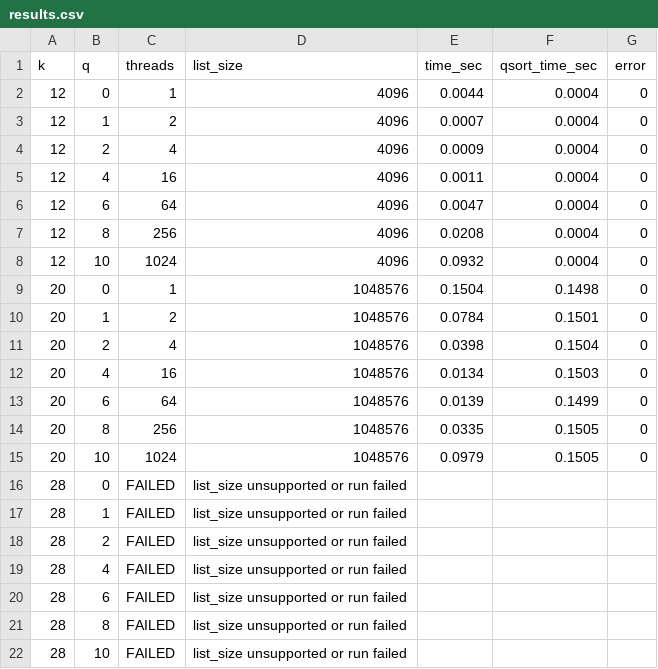
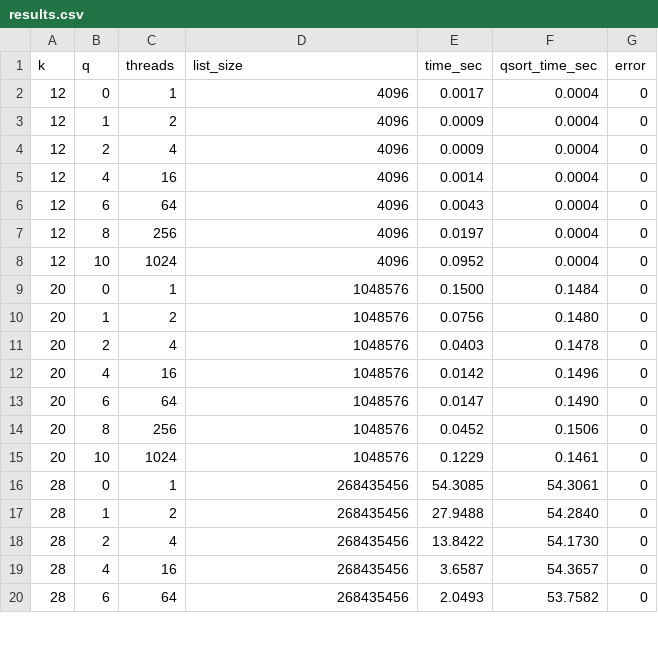
Before and after one commit to nnh12/CSCE-735, a CSV file: HW-2-735/HW2-735/results.csv, drawn as a sheet; only a part is shown; the diff covers the shown part only.

Commit message:
implement parallel threads for each list

```diff
--- a/HW-2-735/HW2-735/results.csv
+++ b/HW-2-735/HW2-735/results.csv
@@ -1,22 +1,20 @@
 k,q,threads,list_size,time_sec,qsort_time_sec,error
-12,0,1,4096,0.0044,0.0004,0
-12,1,2,4096,0.0007,0.0004,0
+12,0,1,4096,0.0017,0.0004,0
+12,1,2,4096,0.0009,0.0004,0
 12,2,4,4096,0.0009,0.0004,0
-12,4,16,4096,0.0011,0.0004,0
-12,6,64,4096,0.0047,0.0004,0
-12,8,256,4096,0.0208,0.0004,0
-12,10,1024,4096,0.0932,0.0004,0
-20,0,1,1048576,0.1504,0.1498,0
-20,1,2,1048576,0.0784,0.1501,0
-20,2,4,1048576,0.0398,0.1504,0
-20,4,16,1048576,0.0134,0.1503,0
-20,6,64,1048576,0.0139,0.1499,0
-20,8,256,1048576,0.0335,0.1505,0
-20,10,1024,1048576,0.0979,0.1505,0
-28,0,FAILED,list_size unsupported or run failed
-28,1,FAILED,list_size unsupported or run failed
-28,2,FAILED,list_size unsupported or run failed
-28,4,FAILED,list_size unsupported or run failed
-28,6,FAILED,list_size unsupported or run failed
-28,8,FAILED,list_size unsupported or run failed
-28,10,FAILED,list_size unsupported or run failed
+12,4,16,4096,0.0014,0.0004,0
+12,6,64,4096,0.0043,0.0004,0
+12,8,256,4096,0.0197,0.0004,0
+12,10,1024,4096,0.0952,0.0004,0
+20,0,1,1048576,0.1500,0.1484,0
+20,1,2,1048576,0.0756,0.1480,0
+20,2,4,1048576,0.0403,0.1478,0
+20,4,16,1048576,0.0142,0.1496,0
+20,6,64,1048576,0.0147,0.1490,0
+20,8,256,1048576,0.0452,0.1506,0
+20,10,1024,1048576,0.1229,0.1461,0
+28,0,1,268435456,54.3085,54.3061,0
+28,1,2,268435456,27.9488,54.2840,0
+28,2,4,268435456,13.8422,54.1730,0
+28,4,16,268435456,3.6587,54.3657,0
+28,6,64,268435456,2.0493,53.7582,0
```
Also changed, not shown: 2 added rows elsewhere in this file, 37 other files.
